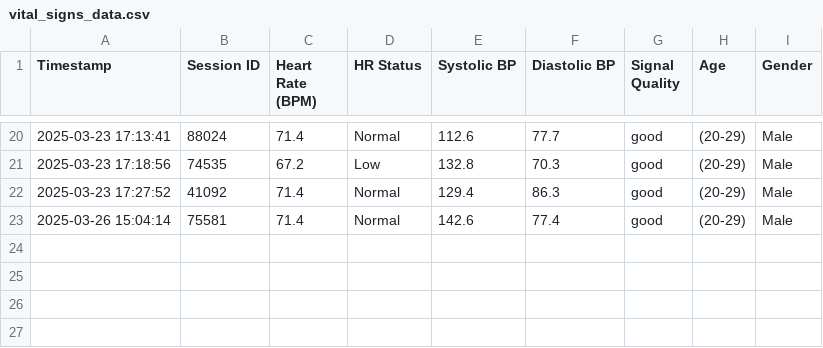
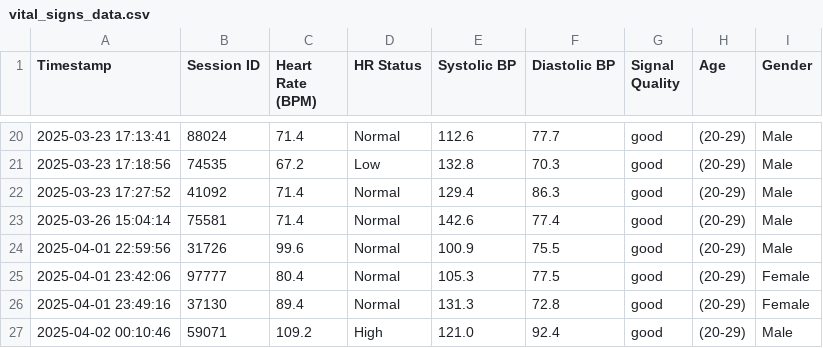
Before and after one commit to Nike2447/bp_estimation_project, a CSV file: backend/vital_signs_data.csv, drawn as a sheet; only a part is shown, gaps mark what is left out.

```diff
--- a/backend/vital_signs_data.csv
+++ b/backend/vital_signs_data.csv
@@ -23 +23,5 @@ Timestamp,Session ID,Heart Rate (BPM),HR Status,Systolic BP,Diastolic BP,Signal
 2025-03-26 15:04:14,75581,71.4,Normal,142.6,77.4,good,(20-29),Male
+2025-04-01 22:59:56,31726,99.6,Normal,100.9,75.5,good,(20-29),Male
+2025-04-01 23:42:06,97777,80.4,Normal,105.3,77.5,good,(20-29),Female
+2025-04-01 23:49:16,37130,89.4,Normal,131.3,72.8,good,(20-29),Female
+2025-04-02 00:10:46,59071,109.2,High,121.0,92.4,good,(20-29),Male
```
Also changed, not shown: 7 other files.
